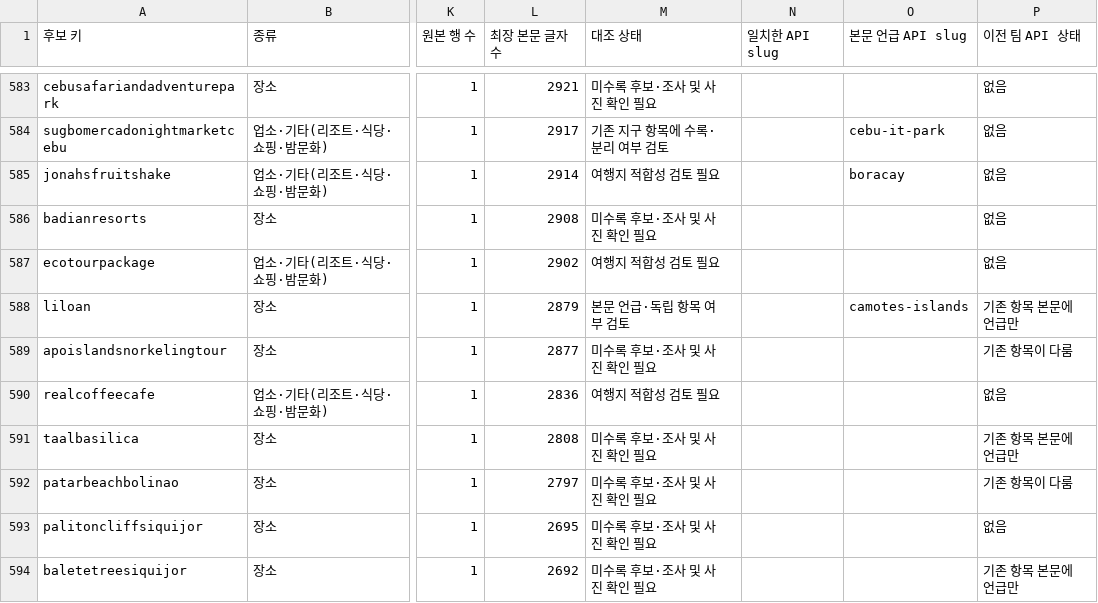
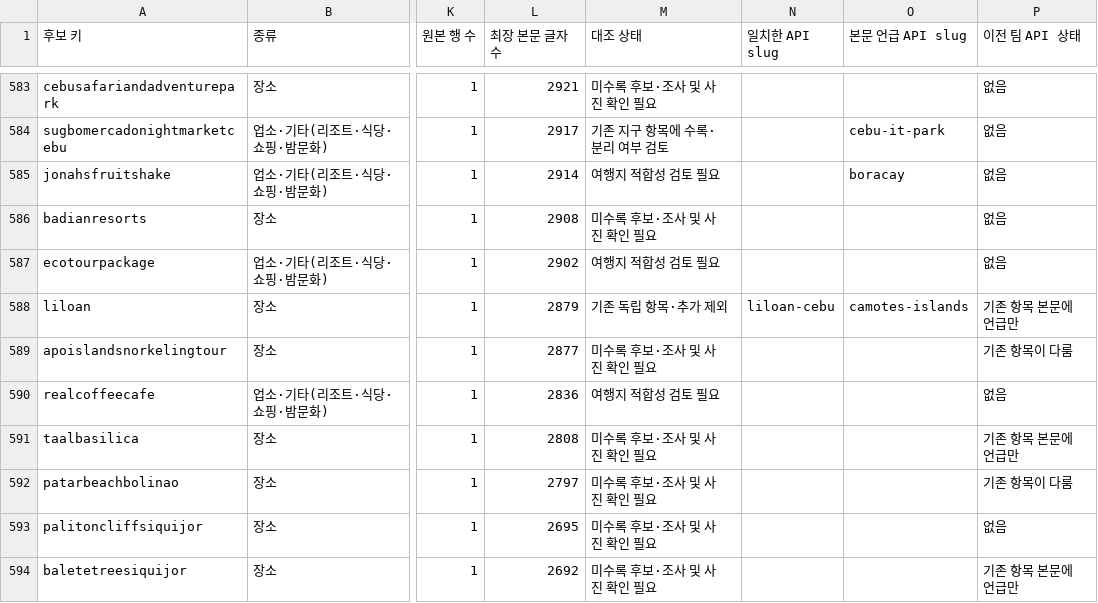
Before and after one commit to thruthesky/ph-travel-api, a CSV file: work/addition-candidates.csv, drawn as a sheet; only a part is shown, gaps mark what is left out; the diff names each change by its address in the sheet, - before the commit and + after, or states it on an @@ line.

```diff
--- a/work/addition-candidates.csv
+++ b/work/addition-candidates.csv
-M588 (대조 상태): 본문 언급·독립 항목 여부 검토
+M588 (대조 상태): 기존 독립 항목·추가 제외
-N588 (일치한 API slug): (empty)
+N588 (일치한 API slug): liloan-cebu
```
Also changed, not shown: data.csv, work/philgo-registration-audit.csv, 43 other files.
